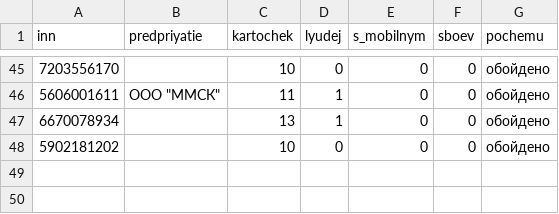
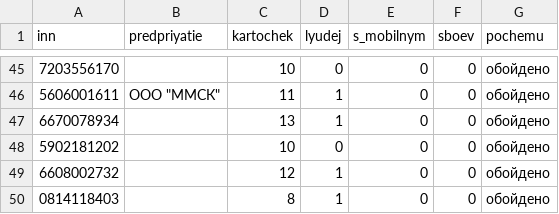
Before and after one commit to kirillrand4-alt/avto, a CSV file: seo-texts/engineers-lens/P25-roseltorg-lica-s-kartochek-zhurnal.csv, drawn as a sheet; only a part is shown, gaps mark what is left out; the diff names each change by its address in the sheet, - before the commit and + after, or states it on an @@ line.

```diff
--- a/seo-texts/engineers-lens/P25-roseltorg-lica-s-kartochek-zhurnal.csv
+++ b/seo-texts/engineers-lens/P25-roseltorg-lica-s-kartochek-zhurnal.csv
+row 49: 6608002732 |  | 12 | 1 | 0 | 0 | обойдено
+row 50: 0814118403 |  | 8 | 1 | 0 | 0 | обойдено
```
Also changed, not shown: seo-texts/engineers-lens/P25-SVERKA-PERVOISTOCHNIKOV.csv, seo-texts/engineers-lens/P25-eis-zhurnal.csv, 2 other files.
